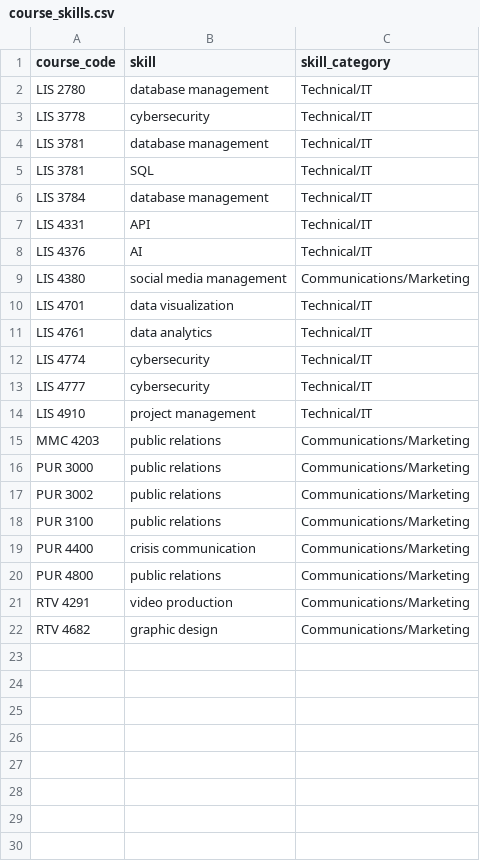
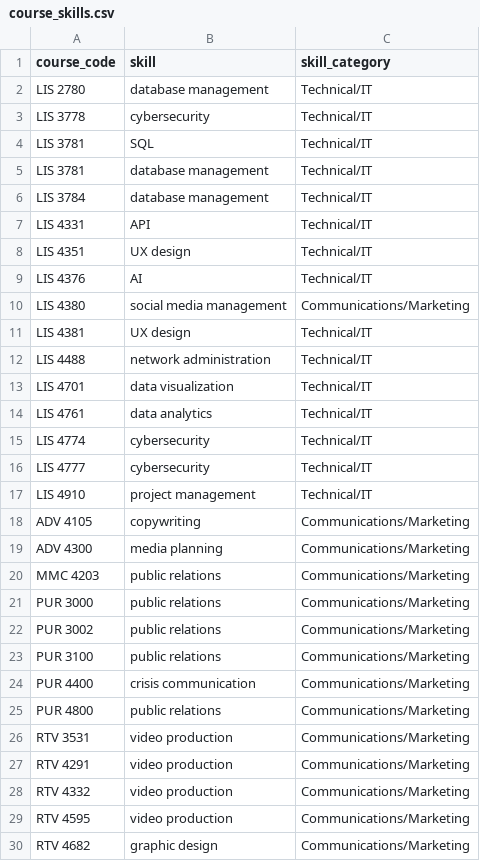
Before and after one commit to marisapori/course-to-career-skill-gap, a CSV file: course_skills.csv, drawn as a sheet.

```diff
--- a/course_skills.csv
+++ b/course_skills.csv
@@ -3,8 +3,11 @@ LIS 2780,database management,Technical/IT
 LIS 3778,cybersecurity,Technical/IT
+LIS 3781,SQL,Technical/IT
 LIS 3781,database management,Technical/IT
-LIS 3781,SQL,Technical/IT
 LIS 3784,database management,Technical/IT
 LIS 4331,API,Technical/IT
+LIS 4351,UX design,Technical/IT
 LIS 4376,AI,Technical/IT
 LIS 4380,social media management,Communications/Marketing
+LIS 4381,UX design,Technical/IT
+LIS 4488,network administration,Technical/IT
 LIS 4701,data visualization,Technical/IT
@@ -14,2 +17,4 @@ LIS 4777,cybersecurity,Technical/IT
 LIS 4910,project management,Technical/IT
+ADV 4105,copywriting,Communications/Marketing
+ADV 4300,media planning,Communications/Marketing
 MMC 4203,public relations,Communications/Marketing
@@ -20,3 +25,6 @@ PUR 4400,crisis communication,Communications/Marketing
 PUR 4800,public relations,Communications/Marketing
+RTV 3531,video production,Communications/Marketing
 RTV 4291,video production,Communications/Marketing
+RTV 4332,video production,Communications/Marketing
+RTV 4595,video production,Communications/Marketing
 RTV 4682,graphic design,Communications/Marketing
```
Also changed, not shown: job_skills.csv, 8 other files.
